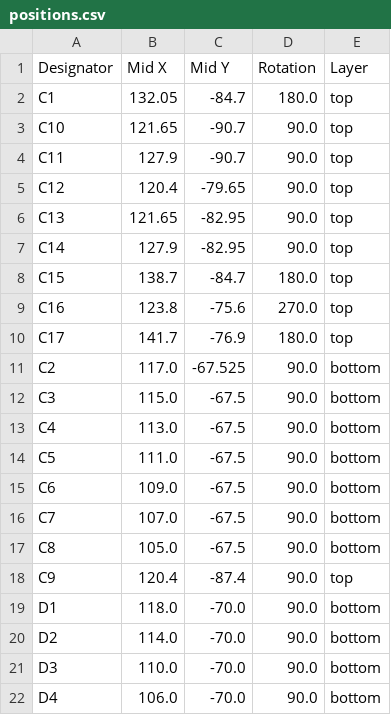
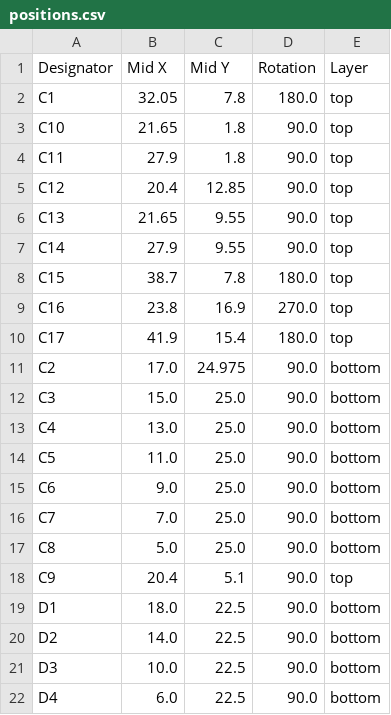
Before and after one commit to revk/SolarSystem, a CSV file: PCB/Access2/production/positions.csv, drawn as a sheet; only a part is shown; the diff covers the shown part only.

Commit message:
Position

```diff
--- a/PCB/Access2/production/positions.csv
+++ b/PCB/Access2/production/positions.csv
@@ -1,22 +1,22 @@
 Designator,Mid X,Mid Y,Rotation,Layer
-C1,132.05,-84.7,180.0,top
-C10,121.65,-90.7,90.0,top
-C11,127.9,-90.7,90.0,top
-C12,120.4,-79.65,90.0,top
-C13,121.65,-82.95,90.0,top
-C14,127.9,-82.95,90.0,top
-C15,138.7,-84.7,180.0,top
-C16,123.8,-75.6,270.0,top
-C17,141.7,-76.9,180.0,top
-C2,117.0,-67.525,90.0,bottom
-C3,115.0,-67.5,90.0,bottom
-C4,113.0,-67.5,90.0,bottom
-C5,111.0,-67.5,90.0,bottom
-C6,109.0,-67.5,90.0,bottom
-C7,107.0,-67.5,90.0,bottom
-C8,105.0,-67.5,90.0,bottom
-C9,120.4,-87.4,90.0,top
-D1,118.0,-70.0,90.0,bottom
-D2,114.0,-70.0,90.0,bottom
-D3,110.0,-70.0,90.0,bottom
-D4,106.0,-70.0,90.0,bottom
+C1,32.05,7.8,180.0,top
+C10,21.65,1.8,90.0,top
+C11,27.9,1.8,90.0,top
+C12,20.4,12.85,90.0,top
+C13,21.65,9.55,90.0,top
+C14,27.9,9.55,90.0,top
+C15,38.7,7.8,180.0,top
+C16,23.8,16.9,270.0,top
+C17,41.9,15.4,180.0,top
+C2,17.0,24.975,90.0,bottom
+C3,15.0,25.0,90.0,bottom
+C4,13.0,25.0,90.0,bottom
+C5,11.0,25.0,90.0,bottom
+C6,9.0,25.0,90.0,bottom
+C7,7.0,25.0,90.0,bottom
+C8,5.0,25.0,90.0,bottom
+C9,20.4,5.1,90.0,top
+D1,18.0,22.5,90.0,bottom
+D2,14.0,22.5,90.0,bottom
+D3,10.0,22.5,90.0,bottom
+D4,6.0,22.5,90.0,bottom
```
Also changed, not shown: 88 edited cells elsewhere in this file, PCB/Access2/production/bom.csv, 7 other files.
